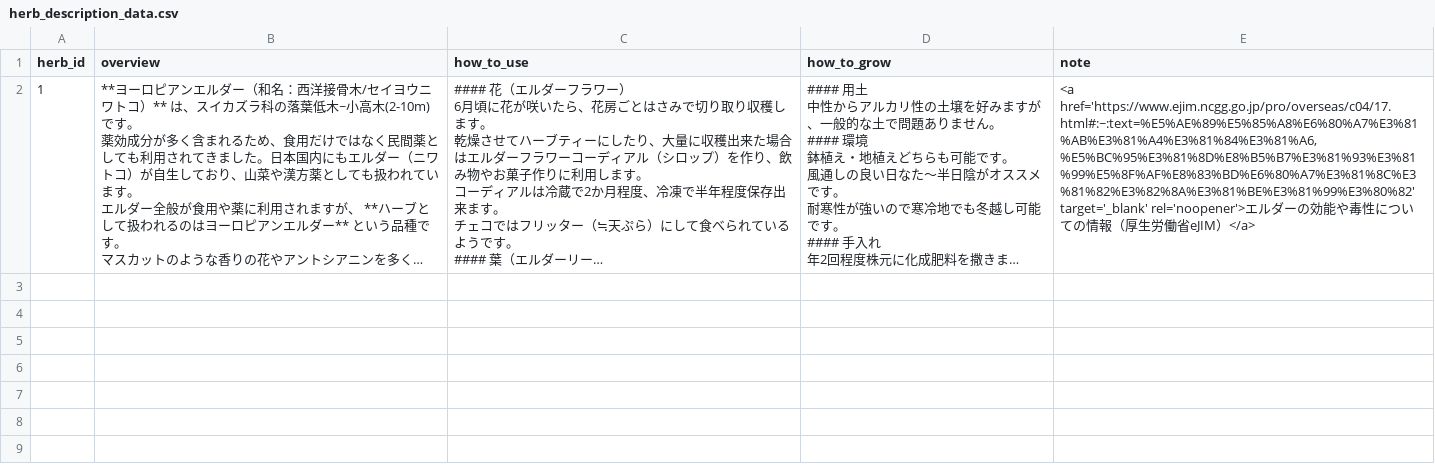
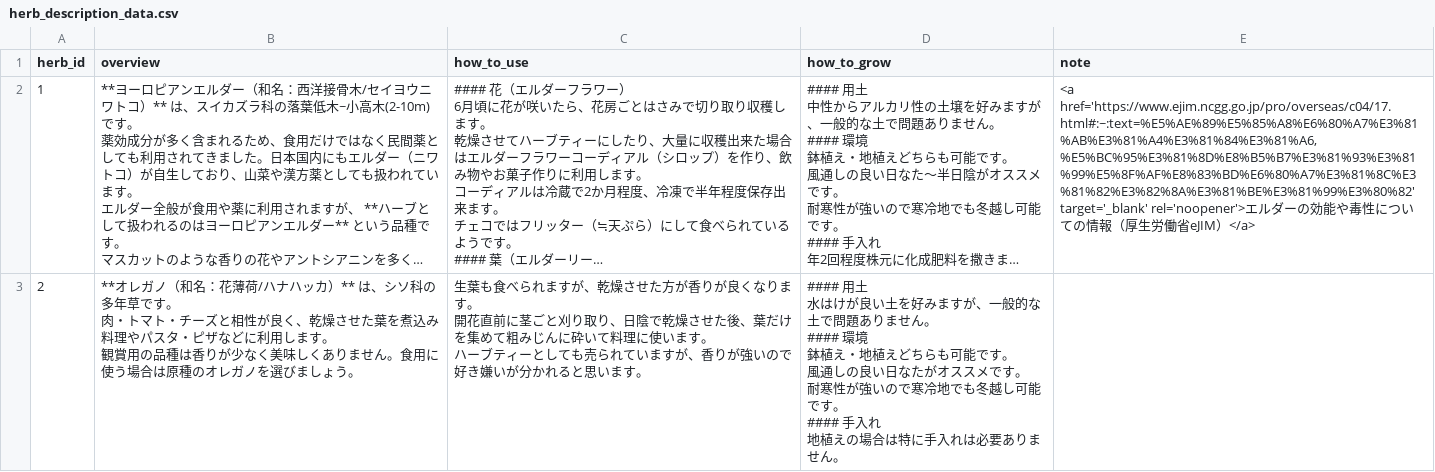
Before and after one commit to atsushi0919/herbnote, a CSV file: db/csv_data/herb_description_data.csv, drawn as a sheet; long unchanged cells end in …; ↵ is a line break in a cell; the diff names each change by its address in the sheet, - before the commit and + after, or states it on an @@ line.

Commit message:
csvデータ変更

```diff
--- a/db/csv_data/herb_description_data.csv
+++ b/db/csv_data/herb_description_data.csv
+row 3: 2 | **オレガノ（和名：花薄荷/ハナハッカ）** は、シソ科の多年草です。 ↵ 肉・トマト・チーズと相性が良く、乾燥させた葉を煮込み料理やパスタ・ピザなどに利用します。 ↵ 観賞用の品種は香りが少なく美味しくありません。食用に使う場合は原種のオレガノを選びましょう。 | 生葉も食べられますが、乾燥させた方が香りが良くなります。 ↵ 開花直前に茎ごと刈り取り、日陰で乾燥させた後、葉だけを集めて粗みじんに砕いて料理に使います。 ↵ ハーブティーとしても売られていますが、香りが強いので好き嫌いが分かれると思います。 | #### 用土 ↵ 水はけが良い土を好みますが、一般的な土で問題ありません。 ↵ #### 環境 ↵ 鉢植え・地植えどちらも可能です。 ↵ 風通しの良い日なたがオススメです。 ↵ 耐寒性が強いので寒冷地でも冬越し可能です。 ↵ #### 手入れ ↵ 地植えの場合は特に手入れは必要ありません。
```
